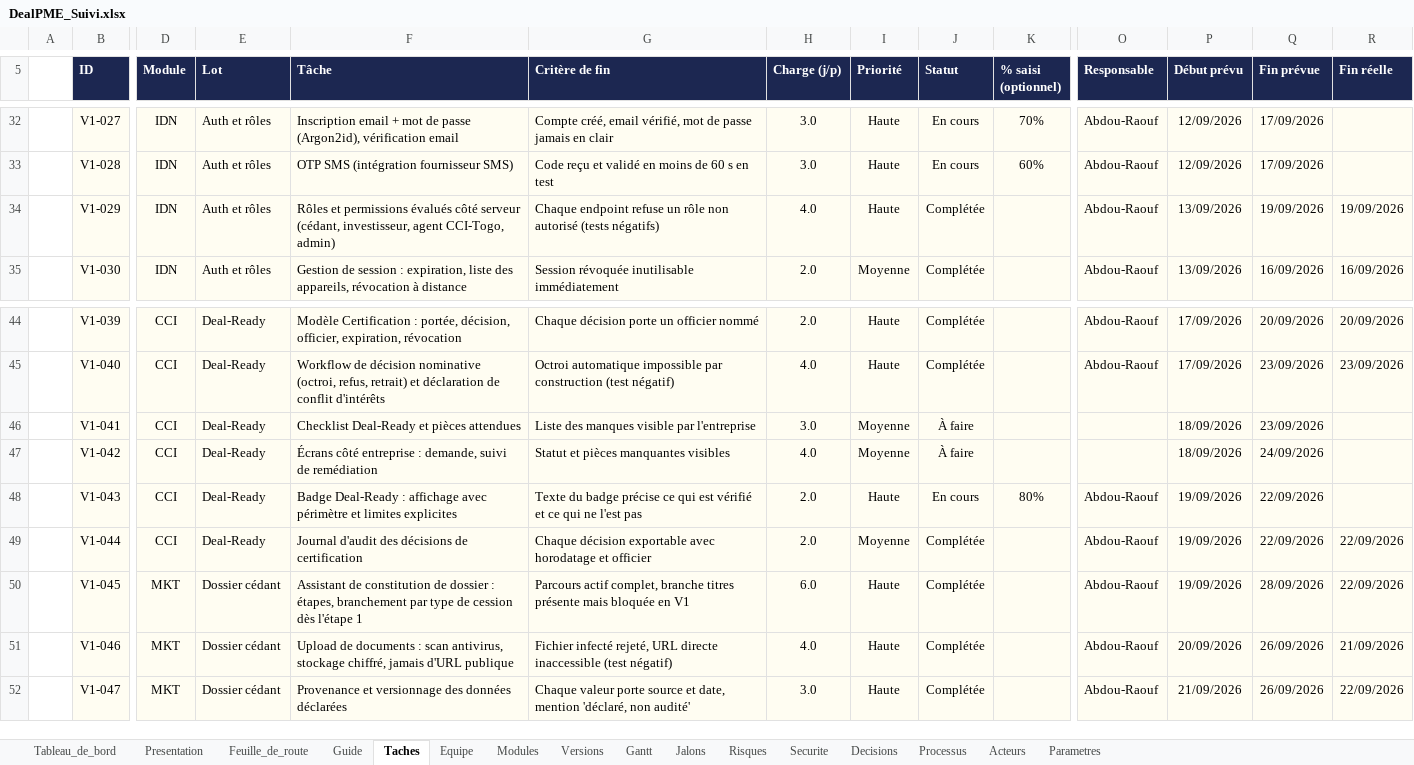
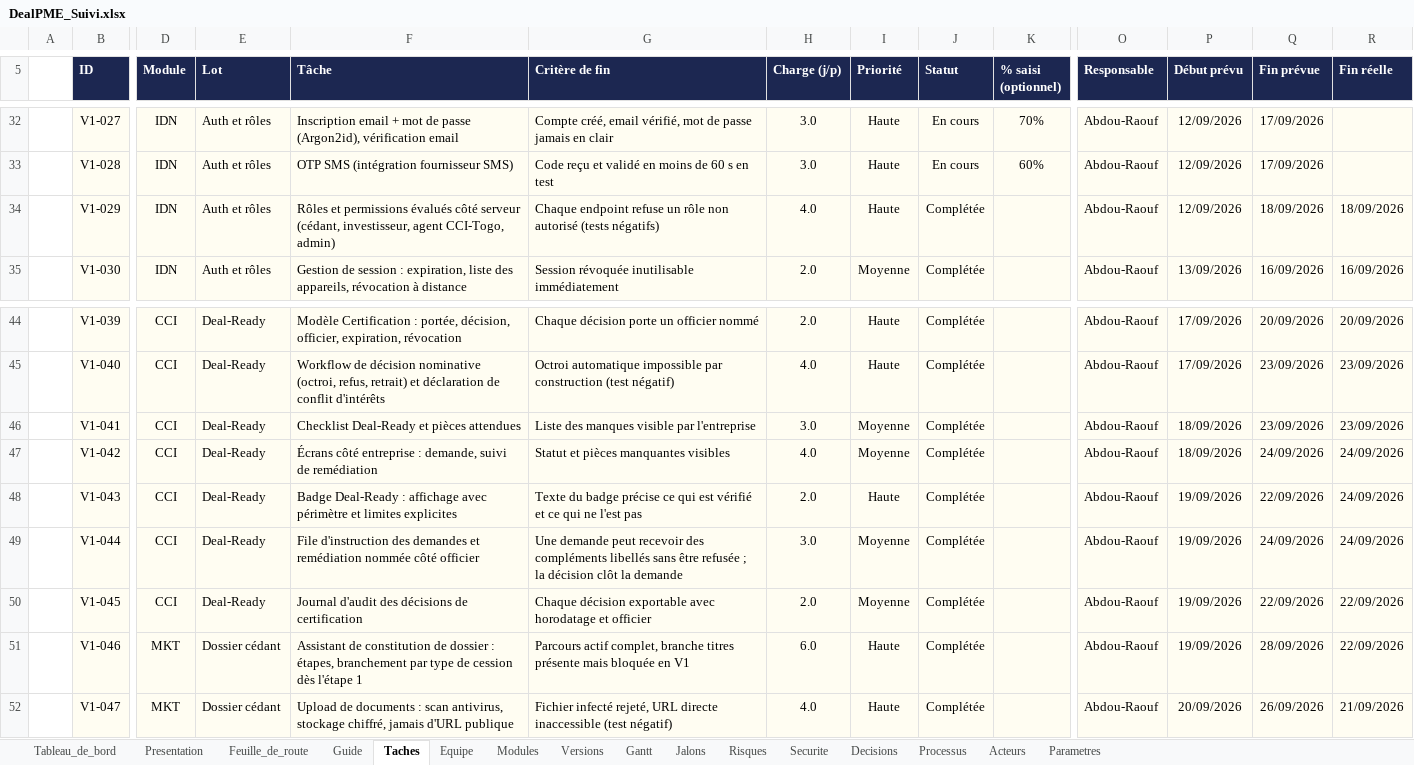
Before and after one commit to fless-lab/dealpme, an Excel workbook: DealPME_Suivi.xlsx, sheet Taches, drawn as a sheet; only a part is shown, gaps mark what is left out; values as stored, in another font and other column widths than the file's, no borders; conditional formats not drawn; the diff covers the shown part only; the diff names each change by its address in the sheet, - before the commit and + after, or states it on an @@ line.

```diff
--- a/DealPME_Suivi.xlsx (sheet Taches)
+++ b/DealPME_Suivi.xlsx (sheet Taches)
-P34 (Début prévu): 13/09/2026
+P34 (Début prévu): 12/09/2026
-Q34 (Fin prévue): 19/09/2026
+Q34 (Fin prévue): 18/09/2026
-R34 (Fin réelle): 19/09/2026
+R34 (Fin réelle): 18/09/2026
-J46:J47 (Statut): À faire
+J46:J47 (Statut): Complétée
-O46:O47 (Responsable): (empty)
+O46:O47 (Responsable): Abdou-Raouf
-R46 (Fin réelle): (empty)
+R46 (Fin réelle): 23/09/2026
-R47:R48 (Fin réelle): (empty)
+R47:R48 (Fin réelle): 24/09/2026
-J48 (Statut): En cours
+J48 (Statut): Complétée
-K48 (% saisi (optionnel)): 80%
+K48 (% saisi (optionnel)): (empty)
-F49 (Tâche): Journal d'audit des décisions de certification
+F49 (Tâche): File d'instruction des demandes et remédiation nommée côté officier
-G49 (Critère de fin): Chaque décision exportable avec horodatage et officier
+G49 (Critère de fin): Une demande peut recevoir des compléments libellés sans être refusée ; la décision clôt la demande
-H49 (Charge (j/p)): 2.0
+H49 (Charge (j/p)): 3.0
-Q49 (Fin prévue): 22/09/2026
+Q49 (Fin prévue): 24/09/2026
-R49 (Fin réelle): 22/09/2026
+R49 (Fin réelle): 24/09/2026
-D50 (Module): MKT
+D50 (Module): CCI
-E50 (Lot): Dossier cédant
+E50 (Lot): Deal-Ready
-F50 (Tâche): Assistant de constitution de dossier : étapes, branchement par type de cession dès l'étape 1
+F50 (Tâche): Journal d'audit des décisions de certification
-G50 (Critère de fin): Parcours actif complet, branche titres présente mais bloquée en V1
+G50 (Critère de fin): Chaque décision exportable avec horodatage et officier
-H50 (Charge (j/p)): 6.0
+H50 (Charge (j/p)): 2.0
-I50 (Priorité): Haute
+I50 (Priorité): Moyenne
-Q50 (Fin prévue): 28/09/2026
+Q50 (Fin prévue): 22/09/2026
-F51 (Tâche): Upload de documents : scan antivirus, stockage chiffré, jamais d'URL publique
+F51 (Tâche): Assistant de constitution de dossier : étapes, branchement par type de cession dès l'étape 1
-G51 (Critère de fin): Fichier infecté rejeté, URL directe inaccessible (test négatif)
+G51 (Critère de fin): Parcours actif complet, branche titres présente mais bloquée en V1
-H51 (Charge (j/p)): 4.0
+H51 (Charge (j/p)): 6.0
-P51 (Début prévu): 20/09/2026
+P51 (Début prévu): 19/09/2026
-Q51 (Fin prévue): 26/09/2026
+Q51 (Fin prévue): 28/09/2026
-R51 (Fin réelle): 21/09/2026
+R51 (Fin réelle): 22/09/2026
-F52 (Tâche): Provenance et versionnage des données déclarées
+F52 (Tâche): Upload de documents : scan antivirus, stockage chiffré, jamais d'URL publique
-G52 (Critère de fin): Chaque valeur porte source et date, mention 'déclaré, non audité'
+G52 (Critère de fin): Fichier infecté rejeté, URL directe inaccessible (test négatif)
-H52 (Charge (j/p)): 3.0
+H52 (Charge (j/p)): 4.0
-P52 (Début prévu): 21/09/2026
+P52 (Début prévu): 20/09/2026
-R52 (Fin réelle): 22/09/2026
+R52 (Fin réelle): 21/09/2026
```
Also changed, not shown: 1 added row, 1 removed row and 743 edited cells elsewhere in this sheet, sheet Securite, sheet Decisions, sheet Tableau_de_bord, 31 other files.
